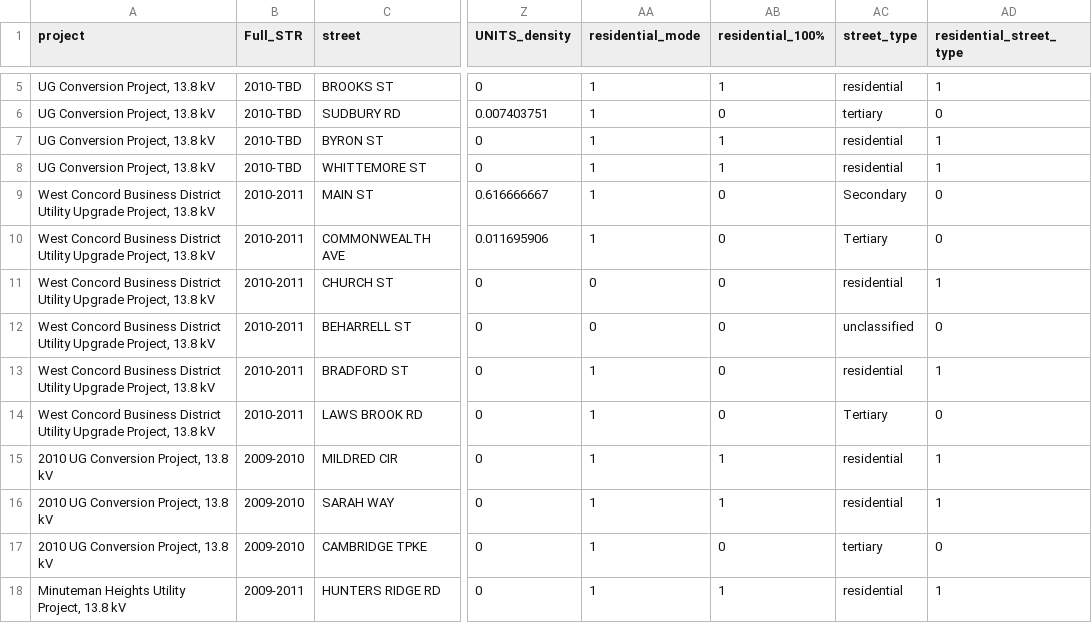
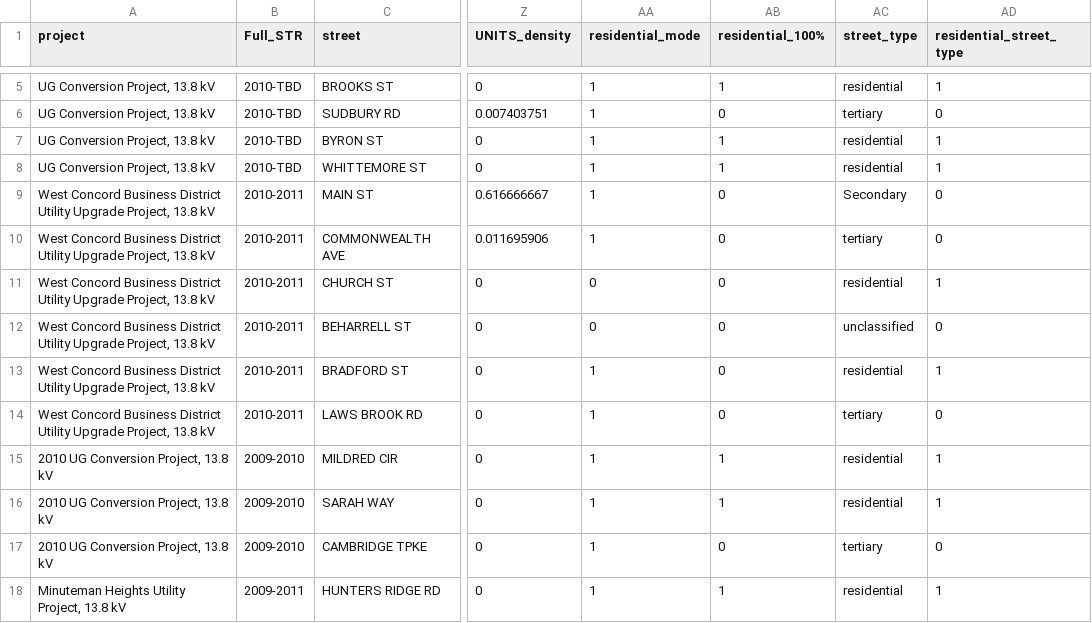
Before and after one commit to narslab/project-groundwork, a CSV file: data/tidy/concord_streets_data.csv, drawn as a sheet; only a part is shown, gaps mark what is left out; the diff names each change by its address in the sheet, - before the commit and + after, or states it on an @@ line.

Commit message:
explore disaggregated cost model

```diff
--- a/data/tidy/concord_streets_data.csv
+++ b/data/tidy/concord_streets_data.csv
-AC10 (street_type): Tertiary
+AC10 (street_type): tertiary
-AC14 (street_type): Tertiary
+AC14 (street_type): tertiary
```
Also changed, not shown: 2 other files.
